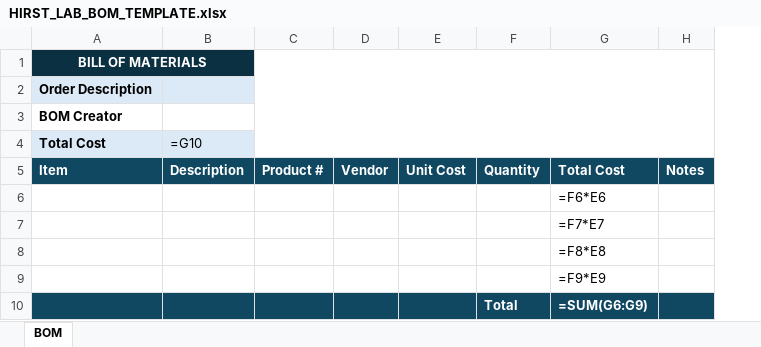
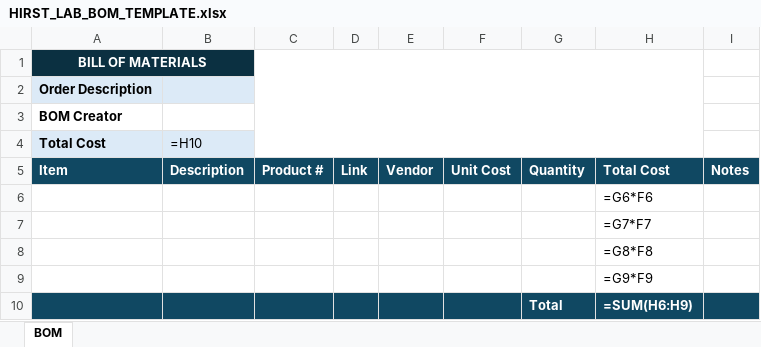
Before and after one commit to ilegault/Slackbot, an Excel workbook: templates/HIRST_LAB_BOM_TEMPLATE.xlsx, sheet BOM, drawn as a sheet; values as stored, in another font and other column widths than the file's, no borders; formulas without a stored value are shown as written; removed rows and columns are numbered as before the commit, all else as after; the diff names each change by its address in the sheet, - before the commit and + after, or states it on an @@ line.

Commit message:
140: Link column in the BOM template, the reader and the builder

```diff
--- a/templates/HIRST_LAB_BOM_TEMPLATE.xlsx (sheet BOM)
+++ b/templates/HIRST_LAB_BOM_TEMPLATE.xlsx (sheet BOM)
+column D, row 5: Link
-column G, rows 5-10: Total Cost | =F6*E6 | =F7*E7 | =F8*E8 | =F9*E9 | =SUM(G6:G9)
+column H, rows 5-10: Total Cost | =G6*F6 | =G7*F7 | =G8*F8 | =G9*F9 | =SUM(H6:H9)
-C1:H4 merged
+C1:H4 merged
-B4: =G10
+B4: =H10
```
Also changed, not shown: 16 other files.
